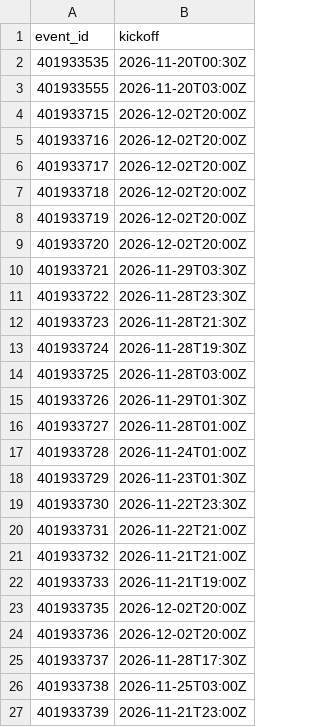
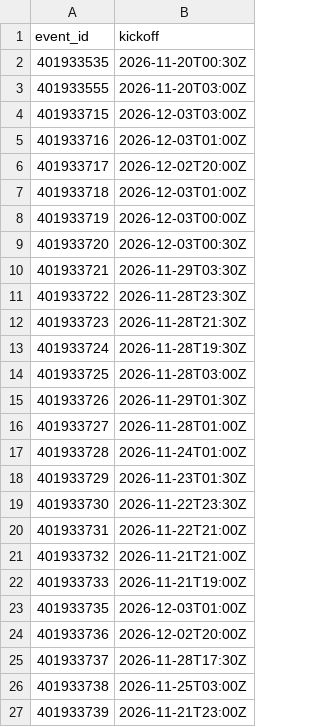
Before and after one commit to fakeronjan/cobi, a CSV file: mls_kickoffs.csv, drawn as a sheet; only a part is shown.

```diff
--- a/mls_kickoffs.csv
+++ b/mls_kickoffs.csv
@@ -3,8 +3,8 @@ event_id,kickoff
 401933555,2026-11-20T03:00Z
-401933715,2026-12-02T20:00Z
-401933716,2026-12-02T20:00Z
+401933715,2026-12-03T03:00Z
+401933716,2026-12-03T01:00Z
 401933717,2026-12-02T20:00Z
-401933718,2026-12-02T20:00Z
-401933719,2026-12-02T20:00Z
-401933720,2026-12-02T20:00Z
+401933718,2026-12-03T01:00Z
+401933719,2026-12-03T00:00Z
+401933720,2026-12-03T00:30Z
 401933721,2026-11-29T03:30Z
@@ -22,3 +22,3 @@ event_id,kickoff
 401933733,2026-11-21T19:00Z
-401933735,2026-12-02T20:00Z
+401933735,2026-12-03T01:00Z
 401933736,2026-12-02T20:00Z
```
Also changed, not shown: mls_schedule.csv, 2 other files.
